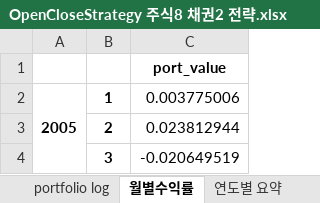
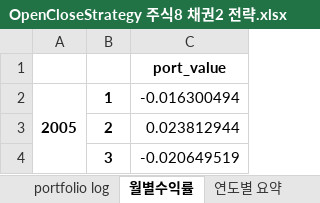
Before and after one commit to quantrading/quantrading, an Excel workbook: example/simulation_result/OpenCloseStrategy 주식8 채권2 전략.xlsx, sheet 월별수익률, drawn as a sheet; only a part is shown; values as stored, in another font and other column widths than the file's, no borders; the diff covers the shown part only; the diff names each change by its address in the sheet, - before the commit and + after, or states it on an @@ line.

```diff
--- a/example/simulation_result/OpenCloseStrategy 주식8 채권2 전략.xlsx (sheet 월별수익률)
+++ b/example/simulation_result/OpenCloseStrategy 주식8 채권2 전략.xlsx (sheet 월별수익률)
-C2: 0.003775006
+C2: -0.016300494
```
Also changed, not shown: other rows of this sheet, sheet portfolio log, sheet weight_history, sheet value_history, sheet 주문 비중, sheet 연도별 요약, sheet 요약, other sheet tabs, 2 other files.
